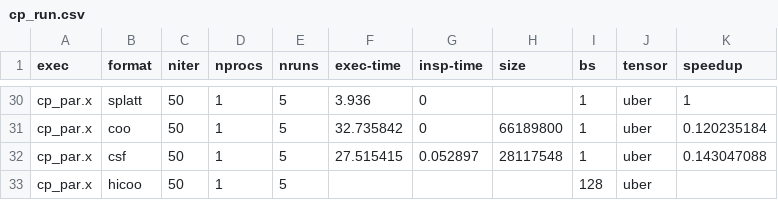
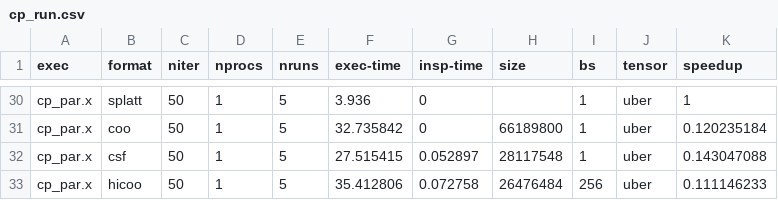
Before and after one commit to BoiseState-AdaptLab/PolyhedralDataflowIR, a CSV file: data/cp_run.csv, drawn as a sheet; only a part is shown, gaps mark what is left out; the diff covers the shown part only.

```diff
--- a/data/cp_run.csv
+++ b/data/cp_run.csv
@@ -32,2 +32,2 @@ cp_par.x,coo,50,1,5,32.735842,0,66189800,1,uber,0.120235184
 cp_par.x,csf,50,1,5,27.515415,0.052897,28117548,1,uber,0.143047088
-cp_par.x,hicoo,50,1,5,,,,128,uber,
+cp_par.x,hicoo,50,1,5,35.412806,0.072758,26476484,256,uber,0.111146233
```
Also changed, not shown: 26 edited cells elsewhere in this file, 4 other files.
